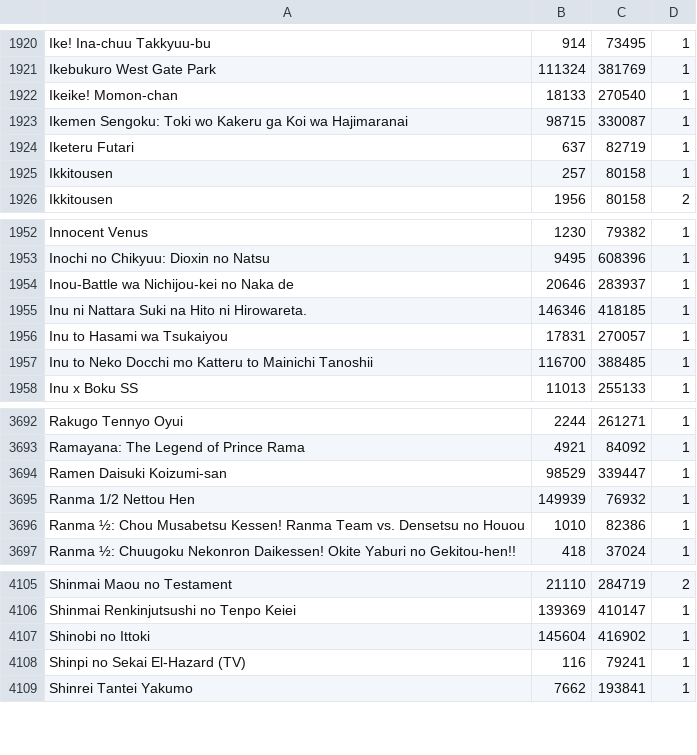
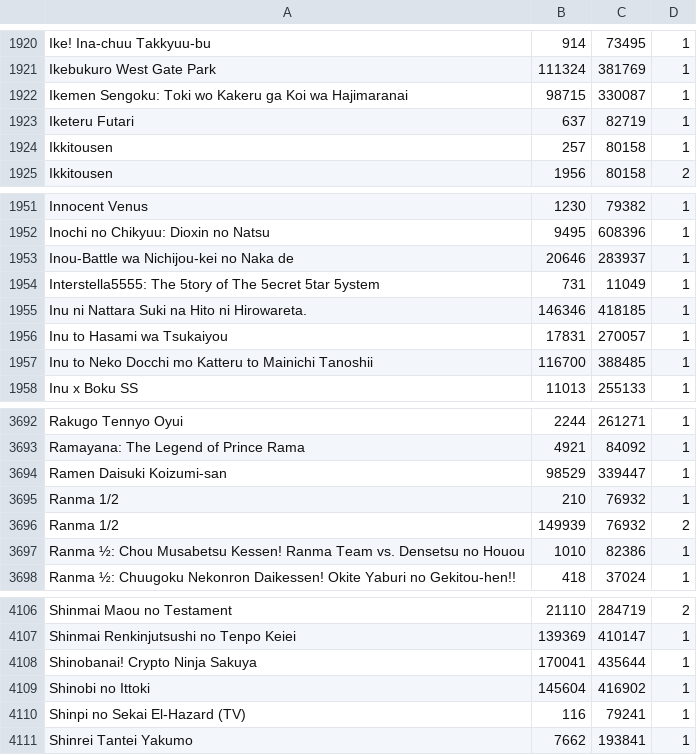
Before and after one commit to noggl/AniListToTVDB, a CSV file: mapping.csv, drawn as a sheet; only a part is shown, gaps mark what is left out.

```diff
--- a/mapping.csv
+++ b/mapping.csv
@@ -1921,3 +1921,2 @@ Ike! Ina-chuu Takkyuu-bu;914;73495;1
 Ikebukuro West Gate Park;111324;381769;1
-Ikeike! Momon-chan;18133;270540;1
 Ikemen Sengoku: Toki wo Kakeru ga Koi wa Hajimaranai;98715;330087;1
@@ -1954,2 +1953,3 @@ Inochi no Chikyuu: Dioxin no Natsu;9495;608396;1
 Inou-Battle wa Nichijou-kei no Naka de;20646;283937;1
+Interstella5555: The 5tory of The 5ecret 5tar 5ystem;731;11049;1
 Inu ni Nattara Suki na Hito ni Hirowareta.;146346;418185;1
@@ -3694,3 +3694,4 @@ Ramayana: The Legend of Prince Rama;4921;84092;1
 Ramen Daisuki Koizumi-san;98529;339447;1
-Ranma 1/2 Nettou Hen;149939;76932;1
+Ranma 1/2;210;76932;1
+Ranma 1/2;149939;76932;2
 Ranma ½: Chou Musabetsu Kessen! Ranma Team vs. Densetsu no Houou;1010;82386;1
@@ -4106,2 +4107,3 @@ Shinmai Maou no Testament;21110;284719;2
 Shinmai Renkinjutsushi no Tenpo Keiei;139369;410147;1
+Shinobanai! Crypto Ninja Sakuya;170041;435644;1
 Shinobi no Ittoki;145604;416902;1
```
Also changed, not shown: 3 other files.
